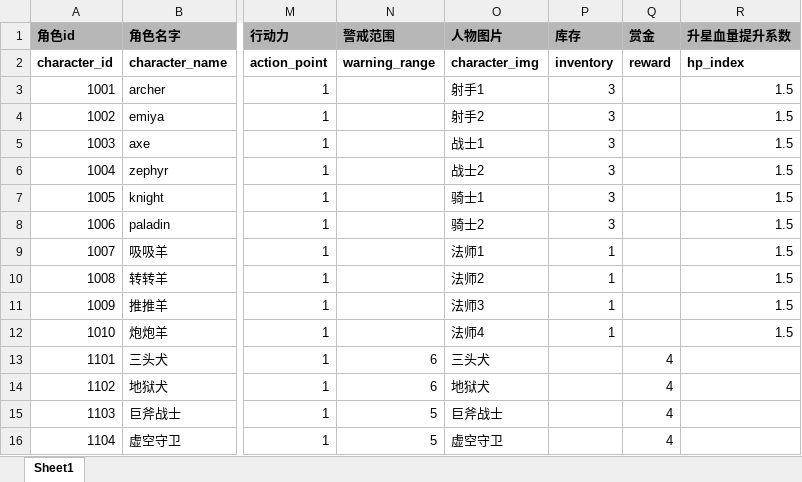
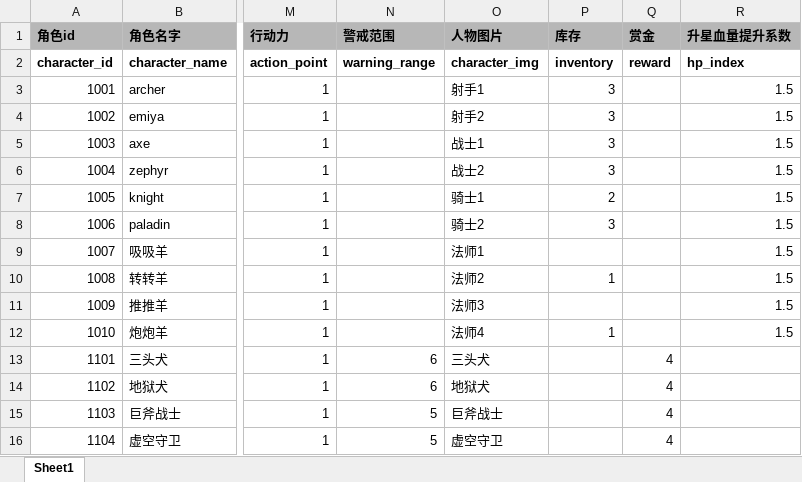
Before and after one commit to EuKKK/mini-game, an Excel workbook: mini-game/Assets/Resources/doc/character.xlsx, sheet Sheet1, drawn as a sheet; only a part is shown, gaps mark what is left out; values as stored, in another font and other column widths than the file's, no borders; the diff names each change by its address in the sheet, - before the commit and + after, or states it on an @@ line.

```diff
--- a/mini-game/Assets/Resources/doc/character.xlsx (sheet Sheet1)
+++ b/mini-game/Assets/Resources/doc/character.xlsx (sheet Sheet1)
-P7 (库存): 3
+P7 (库存): 2
-P9 (库存): 1
+P9 (库存): (empty)
-P11 (库存): 1
+P11 (库存): (empty)
```
